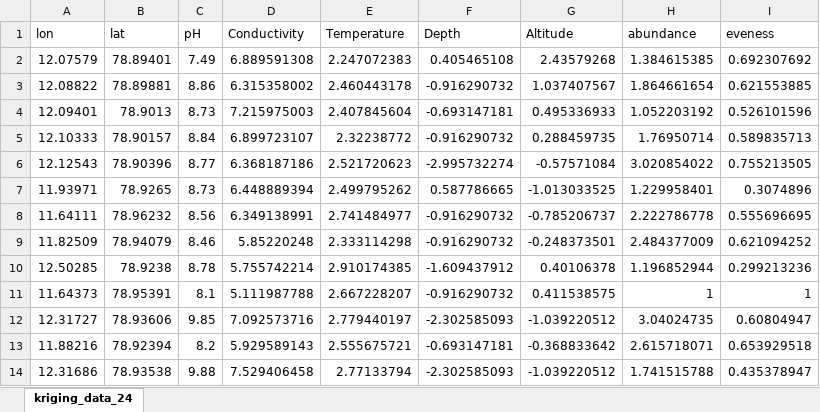
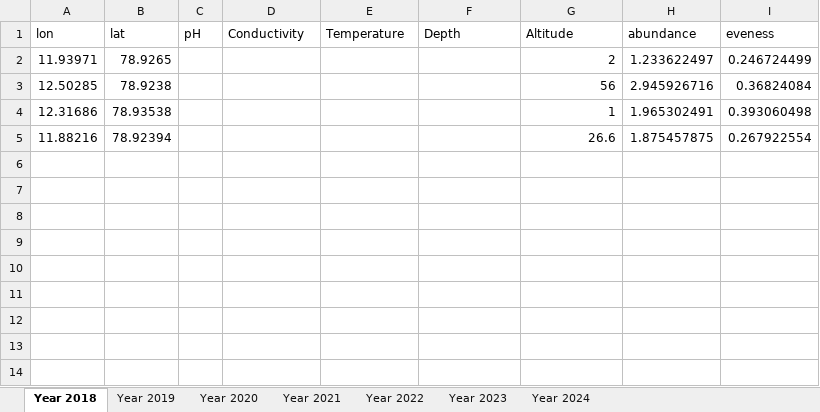
Before and after one commit to scinii/Bureau-Biota-Internship, an Excel workbook: kriging_data.xlsx, sheet Year 2018, drawn as a sheet; values as stored, in another font and other column widths than the file's, no borders; removed rows and columns are numbered as before the commit, all else as after; the diff names each change by its address in the sheet, - before the commit and + after, or states it on an @@ line.

Commit message:
kriging years

```diff
--- a/kriging_data.xlsx (sheet Year 2018)
+++ b/kriging_data.xlsx (sheet Year 2018)
-sheet tab: kriging_data_24
+sheet tab: Year 2018
+sheet tab: Year 2019
+sheet tab: Year 2020
+sheet tab: Year 2021
+sheet tab: Year 2022
+sheet tab: Year 2023
+sheet tab: Year 2024
-row 2: 12.07579 | 78.89401 | 7.49 | 6.889591308 | 2.247072383 | 0.405465108 | 2.43579268 | 1.384615385 | 0.692307692
-row 3: 12.08822 | 78.89881 | 8.86 | 6.315358002 | 2.460443178 | -0.916290732 | 1.037407567 | 1.864661654 | 0.621553885
-row 4: 12.09401 | 78.9013 | 8.73 | 7.215975003 | 2.407845604 | -0.693147181 | 0.495336933 | 1.052203192 | 0.526101596
-row 5: 12.10333 | 78.90157 | 8.84 | 6.899723107 | 2.32238772 | -0.916290732 | 0.288459735 | 1.76950714 | 0.589835713
-row 6: 12.12543 | 78.90396 | 8.77 | 6.368187186 | 2.521720623 | -2.995732274 | -0.57571084 | 3.020854022 | 0.755213505
-C2 (pH): 8.73
+C2 (pH): (empty)
-D2 (Conductivity): 6.448889394
+D2 (Conductivity): (empty)
-E2 (Temperature): 2.499795262
+E2 (Temperature): (empty)
-F2 (Depth): 0.587786665
+F2 (Depth): (empty)
-G2 (Altitude): -1.013033525
+G2 (Altitude): 2
-H2 (abundance): 1.229958401
+H2 (abundance): 1.233622497
-I2 (eveness): 0.3074896
+I2 (eveness): 0.246724499
-row 8: 11.64111 | 78.96232 | 8.56 | 6.349138991 | 2.741484977 | -0.916290732 | -0.785206737 | 2.222786778 | 0.555696695
-row 9: 11.82509 | 78.94079 | 8.46 | 5.85220248 | 2.333114298 | -0.916290732 | -0.248373501 | 2.484377009 | 0.621094252
-C3 (pH): 8.78
+C3 (pH): (empty)
-D3 (Conductivity): 5.755742214
+D3 (Conductivity): (empty)
-E3 (Temperature): 2.910174385
+E3 (Temperature): (empty)
-F3 (Depth): -1.609437912
+F3 (Depth): (empty)
-G3 (Altitude): 0.40106378
+G3 (Altitude): 56
-H3 (abundance): 1.196852944
+H3 (abundance): 2.945926716
-I3 (eveness): 0.299213236
+I3 (eveness): 0.36824084
-row 11: 11.64373 | 78.95391 | 8.1 | 5.111987788 | 2.667228207 | -0.916290732 | 0.411538575 | 1 | 1
-row 12: 12.31727 | 78.93606 | 9.85 | 7.092573716 | 2.779440197 | -2.302585093 | -1.039220512 | 3.04024735 | 0.60804947
-row 13: 11.88216 | 78.92394 | 8.2 | 5.929589143 | 2.555675721 | -0.693147181 | -0.368833642 | 2.615718071 | 0.653929518
-C4 (pH): 9.88
+C4 (pH): (empty)
-D4 (Conductivity): 7.529406458
+D4 (Conductivity): (empty)
-E4 (Temperature): 2.77133794
+E4 (Temperature): (empty)
-F4 (Depth): -2.302585093
+F4 (Depth): (empty)
-G4 (Altitude): -1.039220512
+G4 (Altitude): 1
-H4 (abundance): 1.741515788
+H4 (abundance): 1.965302491
-I4 (eveness): 0.435378947
+I4 (eveness): 0.393060498
+row 5: 11.88216 | 78.92394 |  |  |  |  | 26.6 | 1.875457875 | 0.267922554
```
Also changed, not shown: 4 other files.
